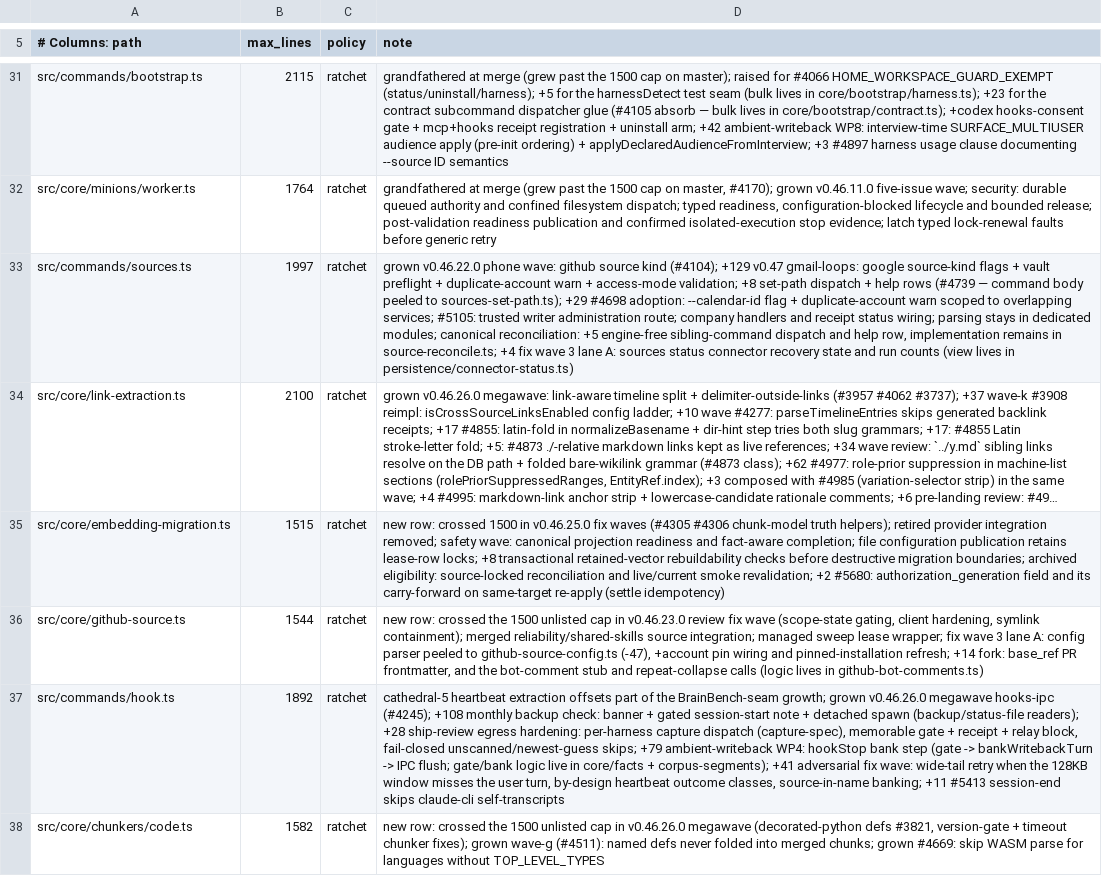
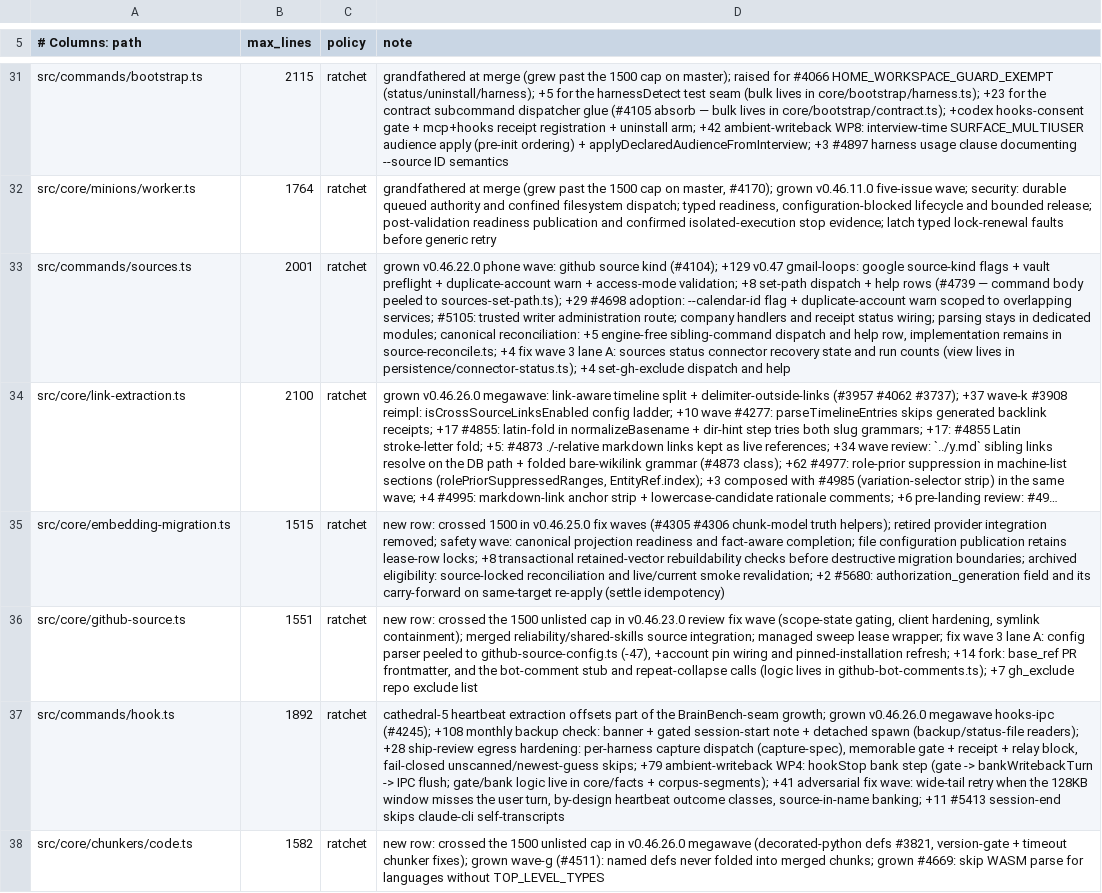
Before and after one commit to dfh-foundation/gbrain, a TSV file: scripts/module-size-limits.tsv, drawn as a sheet; only a part is shown, gaps mark what is left out; long unchanged cells end in …; the diff names each change by its address in the sheet, - before the commit and + after, or states it on an @@ line.

```diff
--- a/scripts/module-size-limits.tsv
+++ b/scripts/module-size-limits.tsv
-B33 (max_lines): 1997
+B33 (max_lines): 2001
-D33 (note): …lives in persistence/connector-status.ts)
+D33 (note): …lives in persistence/connector-status.ts); +4 set-gh-exclude dispatch and help
-B36 (max_lines): 1544
+B36 (max_lines): 1551
-D36 (note): …lives in github-bot-comments.ts)
+D36 (note): …lives in github-bot-comments.ts); +7 gh_exclude repo exclude list
```
Also changed, not shown: 10 other files.
